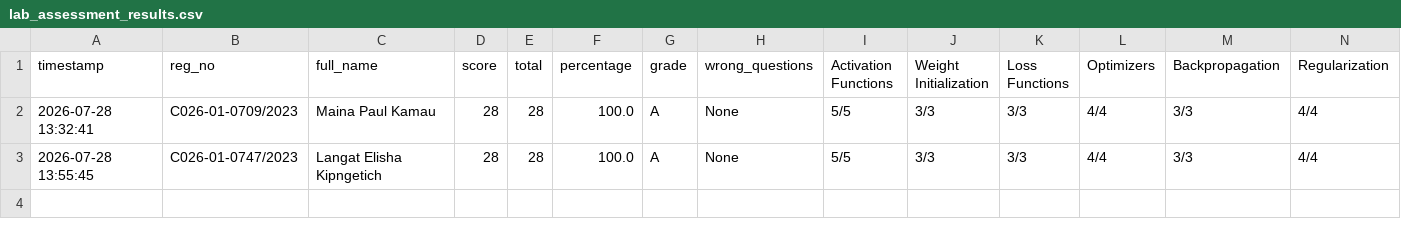
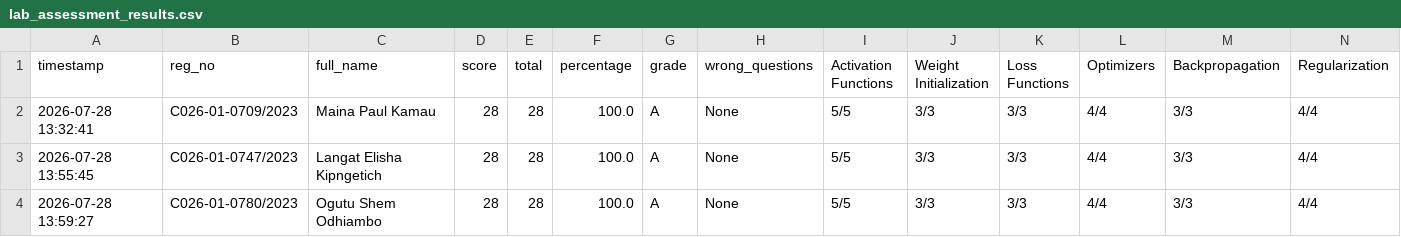
Before and after one commit to sirrom/4th-year-assignments-, a CSV file: lab_results/lab_assessment_results.csv, drawn as a sheet; only a part is shown; rows hold the shown columns only; the diff names each change by its address in the sheet, - before the commit and + after, or states it on an @@ line.

Commit message:
Result: C026-01-0780/2023 28/28 Grade A

```diff
--- a/lab_results/lab_assessment_results.csv
+++ b/lab_results/lab_assessment_results.csv
+row 4: 2026-07-28 13:59:27 | C026-01-0780/2023 | Ogutu Shem Odhiambo | 28 | 28 | 100.0 | A | None | 5/5 | 3/3 | 3/3 | 4/4 | 3/3 | 4/4
```
